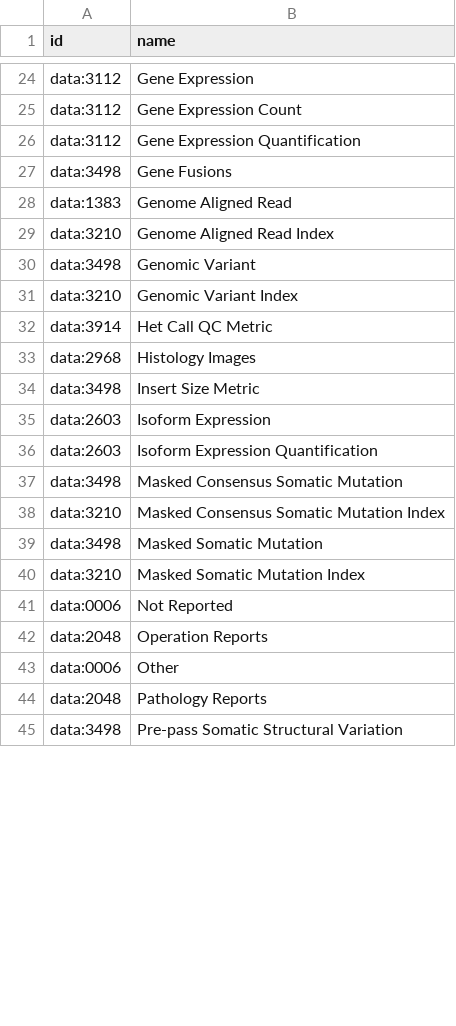
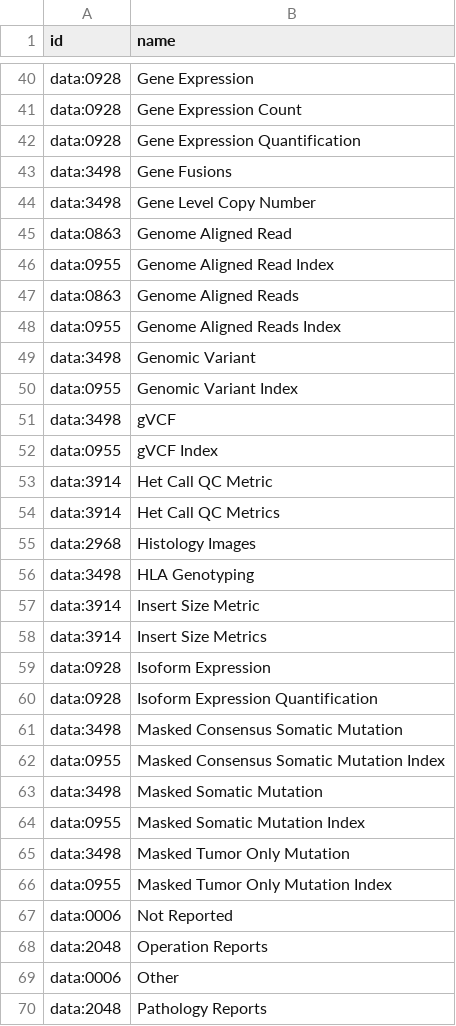
Before and after one commit to kids-first/c2m2-submission-process, a TSV file: kf_to_c2m2_etl/conversion_tables/ontology_mappings/data_type_mappings.tsv, drawn as a sheet; only a part is shown, gaps mark what is left out; the shorter side is filled out with more unchanged rows; addresses are those after the commit; the diff covers the shown part only; the diff names each change by its address in the sheet, - before the commit and + after, or states it on an @@ line.

Commit message:
AD-2724: Improve Data Type Term Mapping Completeness (#49)
* Adds new mappings for previously unmapped data type terms.
* Adds mappings for synonymous (duplicative) data type terms, specifically those that exist in the Kids First database in both singular and plural forms.
* Removes unused mapping.
* Sorts all mappings alphabetically.

Mapping input provided also by @calkinsh and @HuangXiaoyan0106

```diff
--- a/kf_to_c2m2_etl/conversion_tables/ontology_mappings/data_type_mappings.tsv
+++ b/kf_to_c2m2_etl/conversion_tables/ontology_mappings/data_type_mappings.tsv
-A40:A42 (id): data:3112
+A40:A42 (id): data:0928
+row 44: data:3498 | Gene Level Copy Number
-A45 (id): data:1383
+A45 (id): data:0863
-A46 (id): data:3210
+A46 (id): data:0955
+row 47: data:0863 | Genome Aligned Reads
+row 48: data:0955 | Genome Aligned Reads Index
-A50 (id): data:3210
+A50 (id): data:0955
@@ row 84 moved to row 51: data:3498 @@
+row 52: data:0955 | gVCF Index
+row 54: data:3914 | Het Call QC Metrics
+row 56: data:3498 | HLA Genotyping
-A57 (id): data:3498
+A57 (id): data:3914
+row 58: data:3914 | Insert Size Metrics
-A59:A60 (id): data:2603
+A59:A60 (id): data:0928
-A62 (id): data:3210
+A62 (id): data:0955
-A64 (id): data:3210
+A64 (id): data:0955
+row 65: data:3498 | Masked Tumor Only Mutation
+row 66: data:0955 | Masked Tumor Only Mutation Index
```
Also changed, not shown: 34 added rows, 2 removed rows, 1 moved row and 15 edited cells elsewhere in this file.
